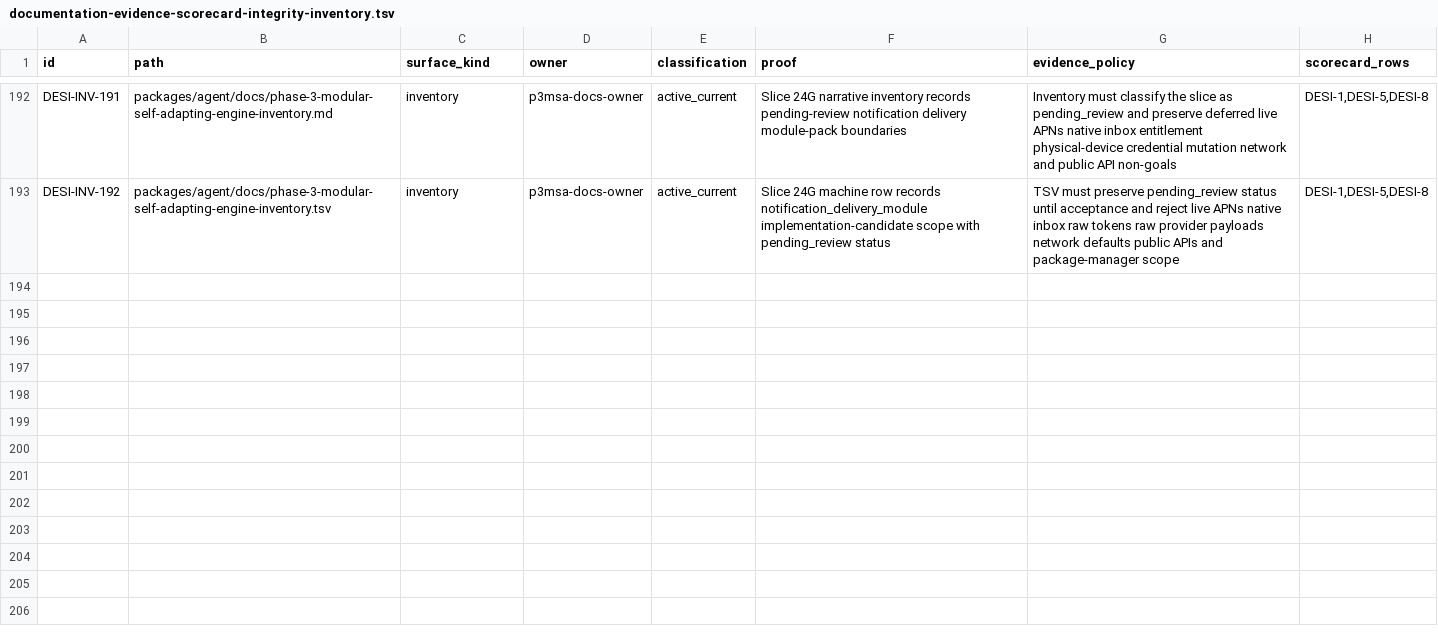
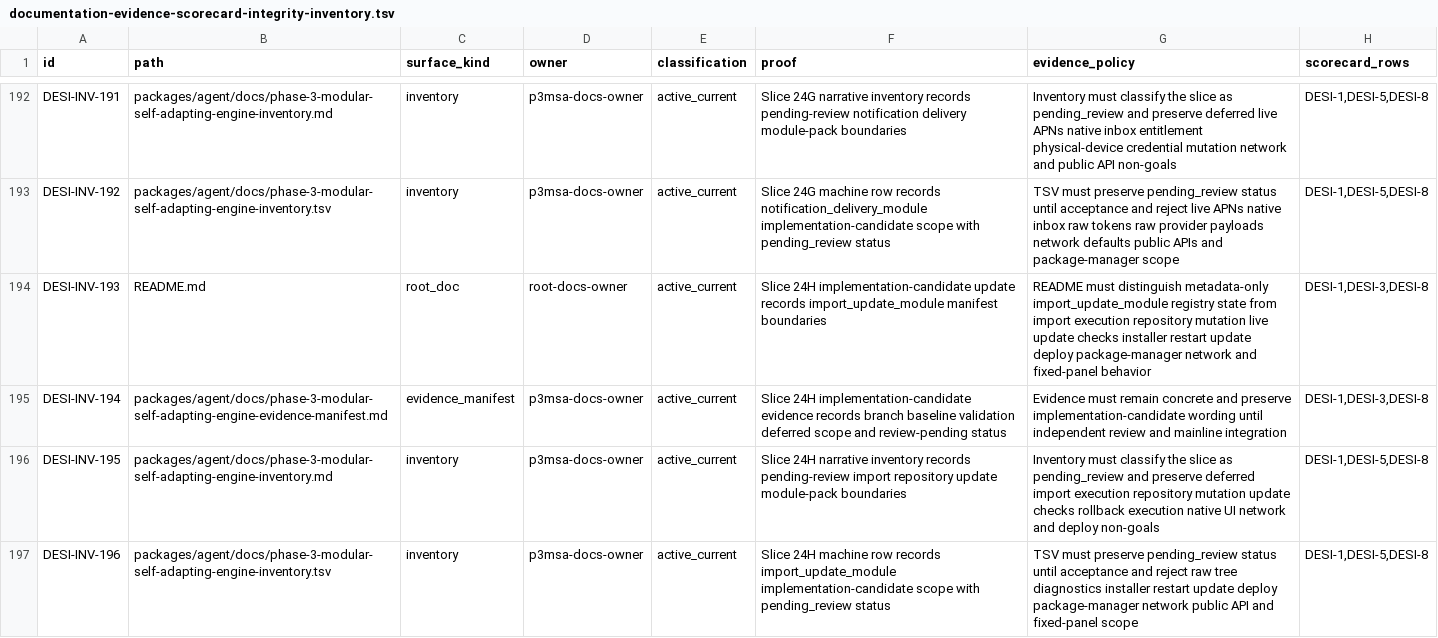
Before and after one commit to mhismail3/tron, a TSV file: packages/agent/docs/documentation-evidence-scorecard-integrity-inventory.tsv, drawn as a sheet; only a part is shown, gaps mark what is left out.

Commit message:
feat: add import update module manifest

```diff
--- a/packages/agent/docs/documentation-evidence-scorecard-integrity-inventory.tsv
+++ b/packages/agent/docs/documentation-evidence-scorecard-integrity-inventory.tsv
@@ -193 +193,5 @@ DESI-INV-191	packages/agent/docs/phase-3-modular-self-adapting-engine-inventory.
 DESI-INV-192	packages/agent/docs/phase-3-modular-self-adapting-engine-inventory.tsv	inventory	p3msa-docs-owner	active_current	Slice 24G machine row records notification_delivery_module implementation-candidate scope with pending_review status	TSV must preserve pending_review status until acceptance and reject live APNs native inbox raw tokens raw provider payloads network defaults public APIs and package-manager scope	DESI-1,DESI-5,DESI-8
+DESI-INV-193	README.md	root_doc	root-docs-owner	active_current	Slice 24H implementation-candidate update records import_update_module manifest boundaries	README must distinguish metadata-only import_update_module registry state from import execution repository mutation live update checks installer restart update deploy package-manager network and fixed-panel behavior	DESI-1,DESI-3,DESI-8
+DESI-INV-194	packages/agent/docs/phase-3-modular-self-adapting-engine-evidence-manifest.md	evidence_manifest	p3msa-docs-owner	active_current	Slice 24H implementation-candidate evidence records branch baseline validation deferred scope and review-pending status	Evidence must remain concrete and preserve implementation-candidate wording until independent review and mainline integration	DESI-1,DESI-3,DESI-8
+DESI-INV-195	packages/agent/docs/phase-3-modular-self-adapting-engine-inventory.md	inventory	p3msa-docs-owner	active_current	Slice 24H narrative inventory records pending-review import repository update module-pack boundaries	Inventory must classify the slice as pending_review and preserve deferred import execution repository mutation update checks rollback execution native UI network and deploy non-goals	DESI-1,DESI-5,DESI-8
+DESI-INV-196	packages/agent/docs/phase-3-modular-self-adapting-engine-inventory.tsv	inventory	p3msa-docs-owner	active_current	Slice 24H machine row records import_update_module implementation-candidate scope with pending_review status	TSV must preserve pending_review status until acceptance and reject raw tree diagnostics installer restart update deploy package-manager network public API and fixed-panel scope	DESI-1,DESI-5,DESI-8
```
Also changed, not shown: packages/agent/docs/hierarchical-rearchitecture-file-inventory.tsv, packages/agent/docs/phase-3-modular-self-adapting-engine-inventory.tsv, 13 other files.
